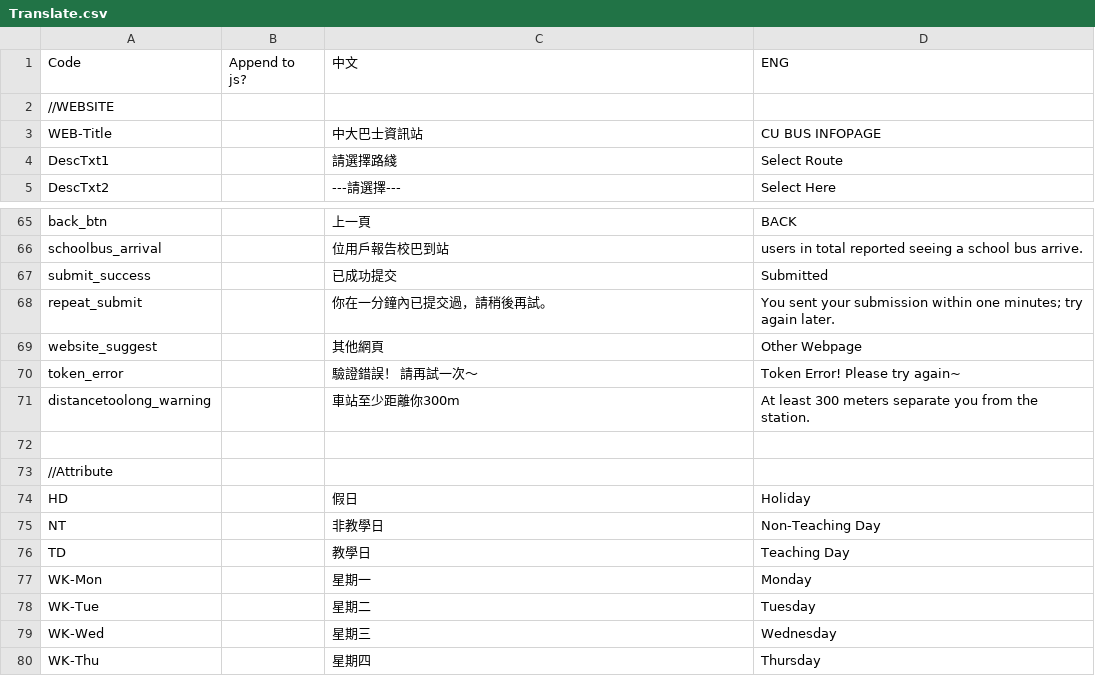
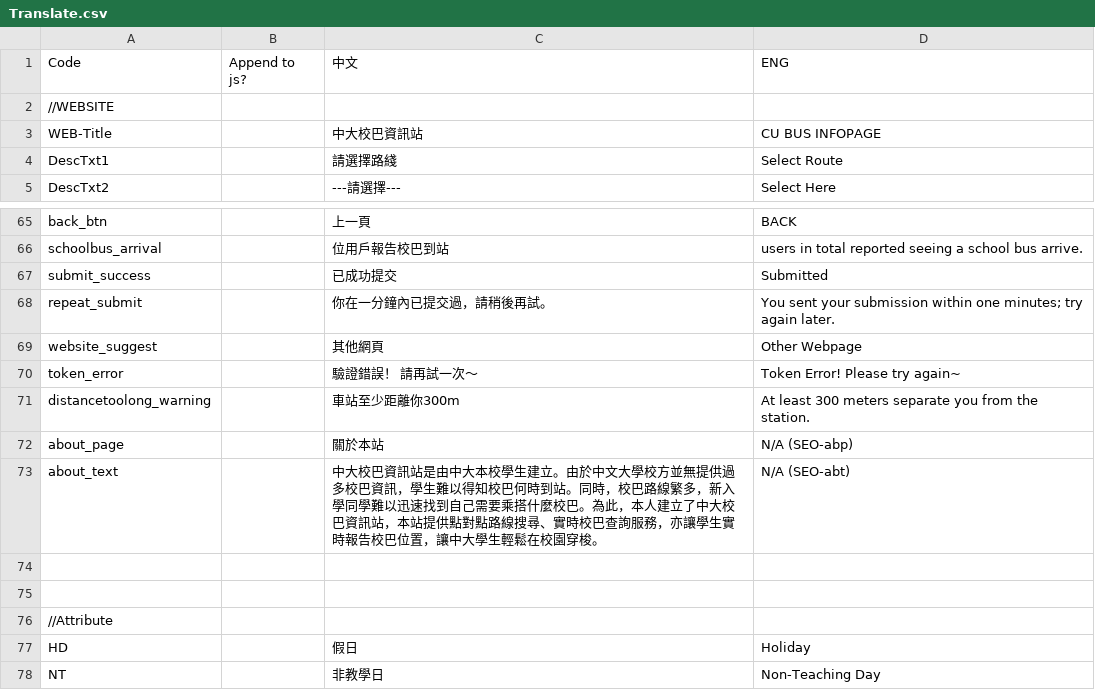
Before and after one commit to AnsonCheng03/CUHK-BUS-WEB, a CSV file: Data/Translate.csv, drawn as a sheet; only a part is shown, gaps mark what is left out; the shorter side is filled out with more unchanged rows.

```diff
--- a/Data/Translate.csv
+++ b/Data/Translate.csv
@@ -2,3 +2,3 @@ Code,Append to js?,中文,ENG
 //WEBSITE,,,
-WEB-Title,,中大巴士資訊站,CU BUS INFOPAGE
+WEB-Title,,中大校巴資訊站,CU BUS INFOPAGE
 DescTxt1,,請選擇路綫,Select Route
@@ -71,2 +71,5 @@ token_error,,驗證錯誤！ 請再試一次～,Token Error! Please try again~
 distancetoolong_warning,,車站至少距離你300m,At least 300 meters separate you from the station.
+about_page,,關於本站,N/A (SEO-abp)
+about_text,,中大校巴資訊站是由中大本校學生建立。由於中文大學校方並無提供過多校巴資訊，學生難以得知校巴何時到站。同時，校巴路線繁多，新入學同學難以迅速找到自己需要乘搭什麼校巴。為此，本人建立了中大校巴資訊站，本站提供點對點路線搜尋、實時校巴查詢服務，亦讓學生實時報告校巴位置，讓中大學生輕鬆在校園穿梭。,N/A (SEO-abt)
+
 ,,,
```
Also changed, not shown: Data/Websites.csv, 15 other files.
